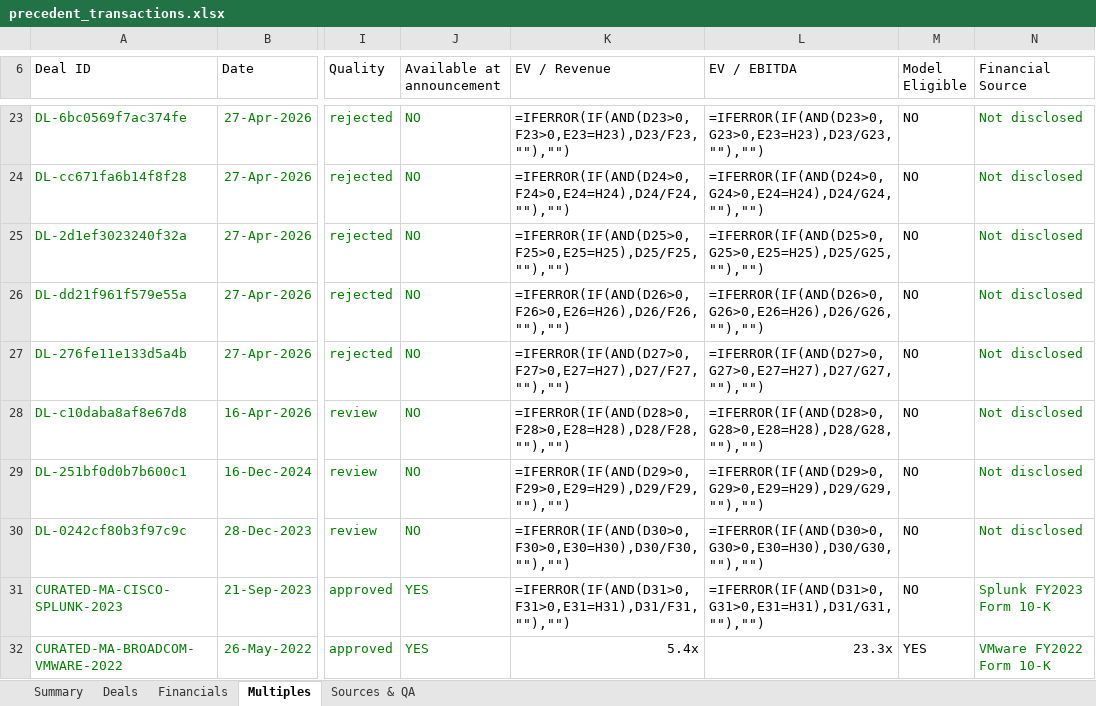
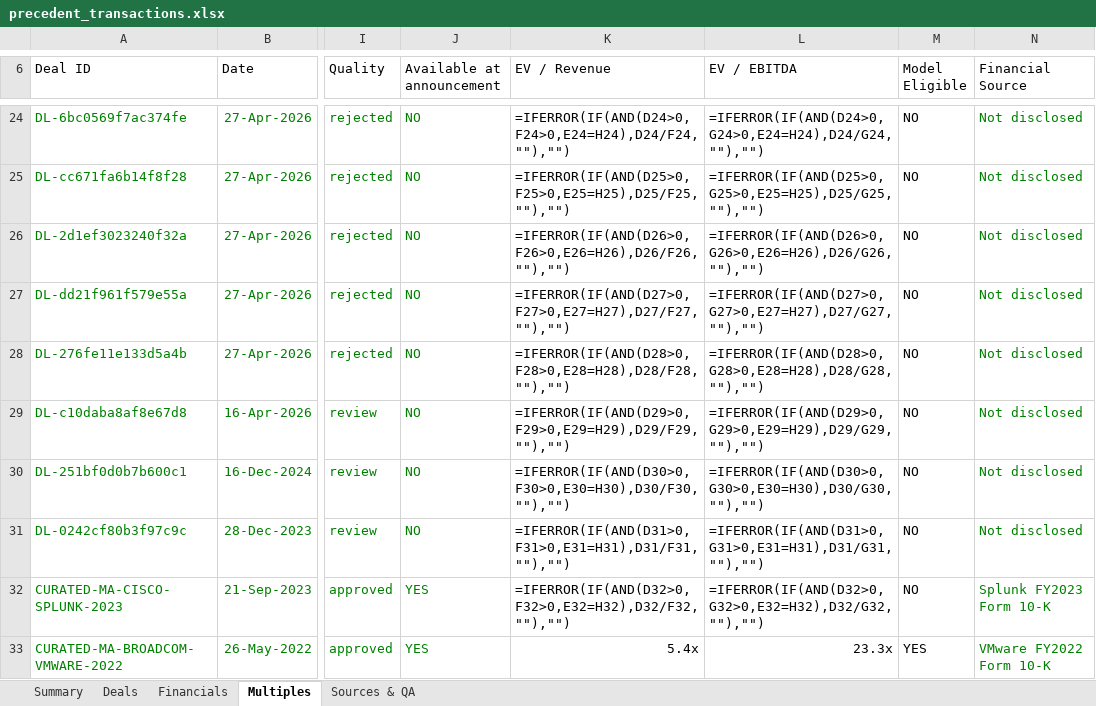
Before and after one commit to irisaurum/deal-markets-copilot, an Excel workbook: output/precedent_transactions.xlsx, sheet Multiples, drawn as a sheet; only a part is shown, gaps mark what is left out; values as stored, in another font and other column widths than the file's, no borders; formulas without a stored value are shown as written; table styles not drawn; addresses are those after the commit; the diff covers the shown part only; the diff names each change by its address in the sheet, - before the commit and + after, or states it on an @@ line.

```diff
--- a/output/precedent_transactions.xlsx (sheet Multiples)
+++ b/output/precedent_transactions.xlsx (sheet Multiples)
-K24 (EV / Revenue): =IFERROR(IF(AND(D23>0,F23>0,E23=H23),D23/F23,""),"")
+K24 (EV / Revenue): =IFERROR(IF(AND(D24>0,F24>0,E24=H24),D24/F24,""),"")
-L24 (EV / EBITDA): =IFERROR(IF(AND(D23>0,G23>0,E23=H23),D23/G23,""),"")
+L24 (EV / EBITDA): =IFERROR(IF(AND(D24>0,G24>0,E24=H24),D24/G24,""),"")
-K25 (EV / Revenue): =IFERROR(IF(AND(D24>0,F24>0,E24=H24),D24/F24,""),"")
+K25 (EV / Revenue): =IFERROR(IF(AND(D25>0,F25>0,E25=H25),D25/F25,""),"")
-L25 (EV / EBITDA): =IFERROR(IF(AND(D24>0,G24>0,E24=H24),D24/G24,""),"")
+L25 (EV / EBITDA): =IFERROR(IF(AND(D25>0,G25>0,E25=H25),D25/G25,""),"")
-K26 (EV / Revenue): =IFERROR(IF(AND(D25>0,F25>0,E25=H25),D25/F25,""),"")
+K26 (EV / Revenue): =IFERROR(IF(AND(D26>0,F26>0,E26=H26),D26/F26,""),"")
-L26 (EV / EBITDA): =IFERROR(IF(AND(D25>0,G25>0,E25=H25),D25/G25,""),"")
+L26 (EV / EBITDA): =IFERROR(IF(AND(D26>0,G26>0,E26=H26),D26/G26,""),"")
-K27 (EV / Revenue): =IFERROR(IF(AND(D26>0,F26>0,E26=H26),D26/F26,""),"")
+K27 (EV / Revenue): =IFERROR(IF(AND(D27>0,F27>0,E27=H27),D27/F27,""),"")
-L27 (EV / EBITDA): =IFERROR(IF(AND(D26>0,G26>0,E26=H26),D26/G26,""),"")
+L27 (EV / EBITDA): =IFERROR(IF(AND(D27>0,G27>0,E27=H27),D27/G27,""),"")
-K28 (EV / Revenue): =IFERROR(IF(AND(D27>0,F27>0,E27=H27),D27/F27,""),"")
+K28 (EV / Revenue): =IFERROR(IF(AND(D28>0,F28>0,E28=H28),D28/F28,""),"")
-L28 (EV / EBITDA): =IFERROR(IF(AND(D27>0,G27>0,E27=H27),D27/G27,""),"")
+L28 (EV / EBITDA): =IFERROR(IF(AND(D28>0,G28>0,E28=H28),D28/G28,""),"")
-K29 (EV / Revenue): =IFERROR(IF(AND(D28>0,F28>0,E28=H28),D28/F28,""),"")
+K29 (EV / Revenue): =IFERROR(IF(AND(D29>0,F29>0,E29=H29),D29/F29,""),"")
-L29 (EV / EBITDA): =IFERROR(IF(AND(D28>0,G28>0,E28=H28),D28/G28,""),"")
+L29 (EV / EBITDA): =IFERROR(IF(AND(D29>0,G29>0,E29=H29),D29/G29,""),"")
-K30 (EV / Revenue): =IFERROR(IF(AND(D29>0,F29>0,E29=H29),D29/F29,""),"")
+K30 (EV / Revenue): =IFERROR(IF(AND(D30>0,F30>0,E30=H30),D30/F30,""),"")
-L30 (EV / EBITDA): =IFERROR(IF(AND(D29>0,G29>0,E29=H29),D29/G29,""),"")
+L30 (EV / EBITDA): =IFERROR(IF(AND(D30>0,G30>0,E30=H30),D30/G30,""),"")
-K31 (EV / Revenue): =IFERROR(IF(AND(D30>0,F30>0,E30=H30),D30/F30,""),"")
+K31 (EV / Revenue): =IFERROR(IF(AND(D31>0,F31>0,E31=H31),D31/F31,""),"")
-L31 (EV / EBITDA): =IFERROR(IF(AND(D30>0,G30>0,E30=H30),D30/G30,""),"")
+L31 (EV / EBITDA): =IFERROR(IF(AND(D31>0,G31>0,E31=H31),D31/G31,""),"")
-K32 (EV / Revenue): =IFERROR(IF(AND(D31>0,F31>0,E31=H31),D31/F31,""),"")
+K32 (EV / Revenue): =IFERROR(IF(AND(D32>0,F32>0,E32=H32),D32/F32,""),"")
-L32 (EV / EBITDA): =IFERROR(IF(AND(D31>0,G31>0,E31=H31),D31/G31,""),"")
+L32 (EV / EBITDA): =IFERROR(IF(AND(D32>0,G32>0,E32=H32),D32/G32,""),"")
```
Also changed, not shown: 1 added row and 39 edited cells elsewhere in this sheet, sheet Sources & QA, sheet Deals, sheet Summary, formulas that keep their value, 5 other files.
